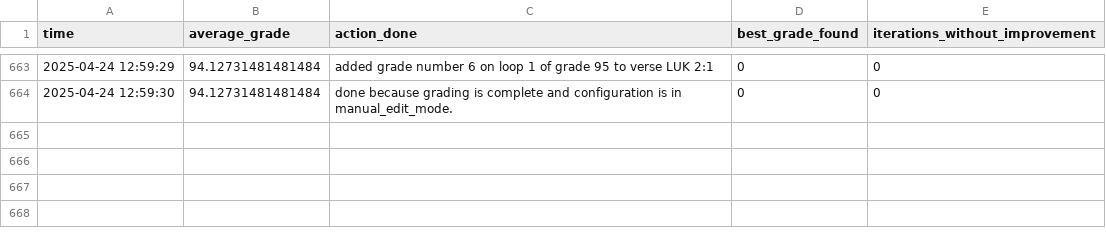
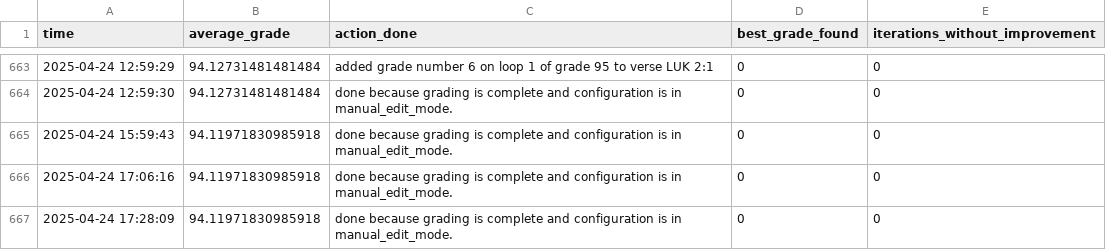
Before and after one commit to JEdward7777/ScriptureReflection, a CSV file: output/Uyghur_reflected.csv, drawn as a sheet; only a part is shown, gaps mark what is left out; the diff names each change by its address in the sheet, - before the commit and + after, or states it on an @@ line.

Commit message:
Checkpoint.  Created moder translation that is supposed to be fidelitious

```diff
--- a/output/Uyghur_reflected.csv
+++ b/output/Uyghur_reflected.csv
+row 665: 2025-04-24 15:59:43 | 94.11971830985918 | done because grading is complete and configuration is in manual_edit_mode. | 0 | 0
+row 666: 2025-04-24 17:06:16 | 94.11971830985918 | done because grading is complete and configuration is in manual_edit_mode. | 0 | 0
+row 667: 2025-04-24 17:28:09 | 94.11971830985918 | done because grading is complete and configuration is in manual_edit_mode. | 0 | 0
```
Also changed, not shown: 12 other files.
